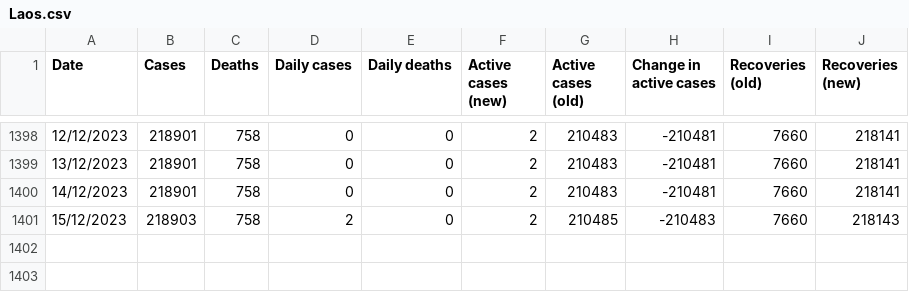
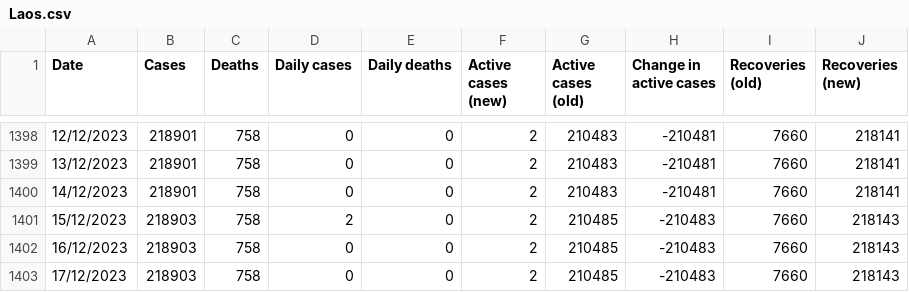
Before and after one commit to DailyCovidCases/covid19-active-cases, a CSV file: covid_19_data/Laos.csv, drawn as a sheet; only a part is shown, gaps mark what is left out; the diff names each change by its address in the sheet, - before the commit and + after, or states it on an @@ line.

Commit message:
Update Laos.csv

```diff
--- a/covid_19_data/Laos.csv
+++ b/covid_19_data/Laos.csv
+row 1402: 16/12/2023 | 218903 | 758 | 0 | 0 | 2 | 210485 | -210483 | 7660 | 218143
+row 1403: 17/12/2023 | 218903 | 758 | 0 | 0 | 2 | 210485 | -210483 | 7660 | 218143
```
